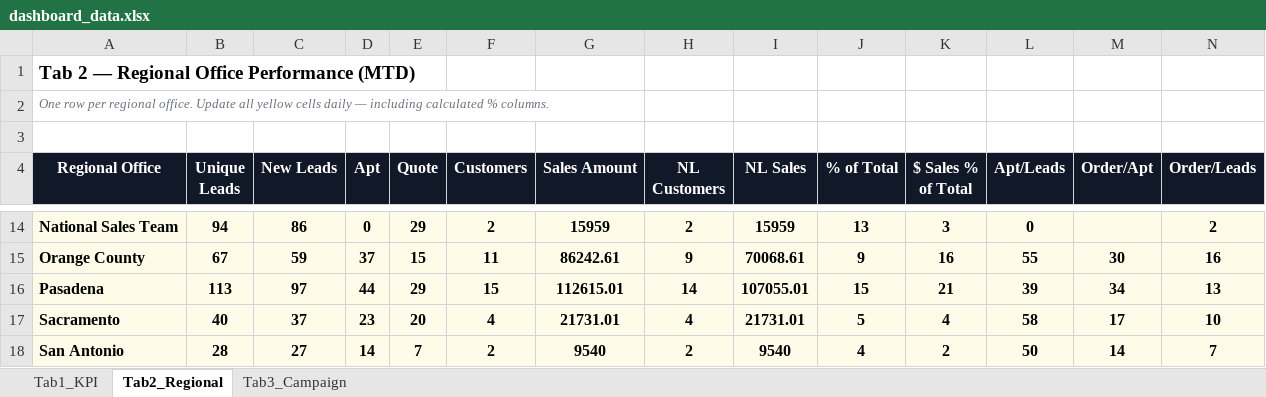
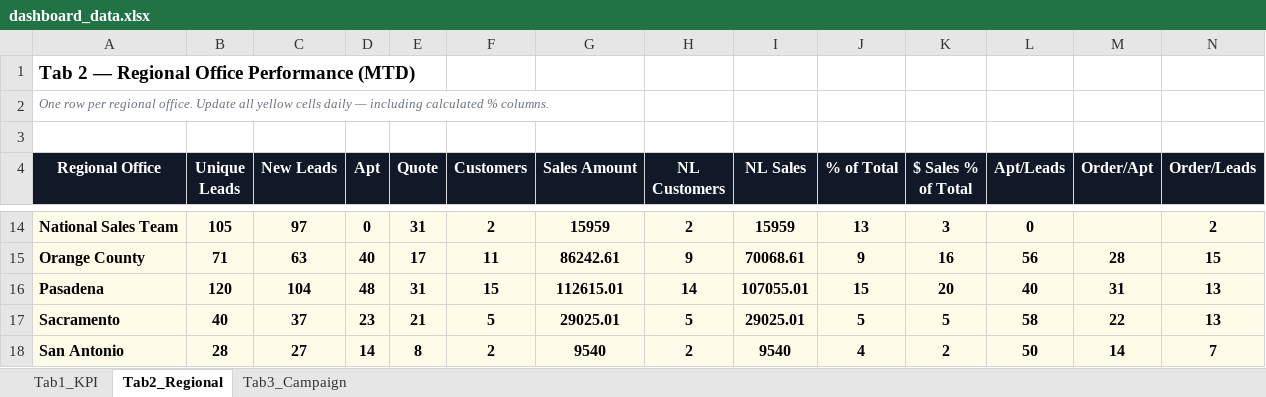
Before and after one commit to panpanlsw-ops/Google-Dashboard, an Excel workbook: dashboard_data.xlsx, sheet Tab2_Regional, drawn as a sheet; only a part is shown, gaps mark what is left out; values as stored, in another font and other column widths than the file's, no borders; the diff covers the shown part only; the diff names each change by its address in the sheet, - before the commit and + after, or states it on an @@ line.

```diff
--- a/dashboard_data.xlsx (sheet Tab2_Regional)
+++ b/dashboard_data.xlsx (sheet Tab2_Regional)
-B14 (Unique Leads): 94
+B14 (Unique Leads): 105
-C14 (New Leads): 86
+C14 (New Leads): 97
-E14 (Quote): 29
+E14 (Quote): 31
-B15 (Unique Leads): 67
+B15 (Unique Leads): 71
-C15 (New Leads): 59
+C15 (New Leads): 63
-D15 (Apt): 37
+D15 (Apt): 40
-E15 (Quote): 15
+E15 (Quote): 17
-L15 (Apt/Leads): 55
+L15 (Apt/Leads): 56
-M15 (Order/Apt): 30
+M15 (Order/Apt): 28
-N15 (Order/Leads): 16
+N15 (Order/Leads): 15
-B16 (Unique Leads): 113
+B16 (Unique Leads): 120
-C16 (New Leads): 97
+C16 (New Leads): 104
-D16 (Apt): 44
+D16 (Apt): 48
-E16 (Quote): 29
+E16 (Quote): 31
-K16 ($ Sales % of Total): 21
+K16 ($ Sales % of Total): 20
-L16 (Apt/Leads): 39
+L16 (Apt/Leads): 40
-M16 (Order/Apt): 34
+M16 (Order/Apt): 31
-E17 (Quote): 20
+E17 (Quote): 21
-F17 (Customers): 4
+F17 (Customers): 5
-G17 (Sales Amount): 21731.01
+G17 (Sales Amount): 29025.01
-H17 (NL Customers): 4
+H17 (NL Customers): 5
-I17 (NL Sales): 21731.01
+I17 (NL Sales): 29025.01
-K17 ($ Sales % of Total): 4
+K17 ($ Sales % of Total): 5
-M17 (Order/Apt): 17
+M17 (Order/Apt): 22
-N17 (Order/Leads): 10
+N17 (Order/Leads): 13
-E18 (Quote): 7
+E18 (Quote): 8
```
Also changed, not shown: 48 edited cells elsewhere in this sheet, sheet Tab1_KPI, sheet Tab3_Campaign.
